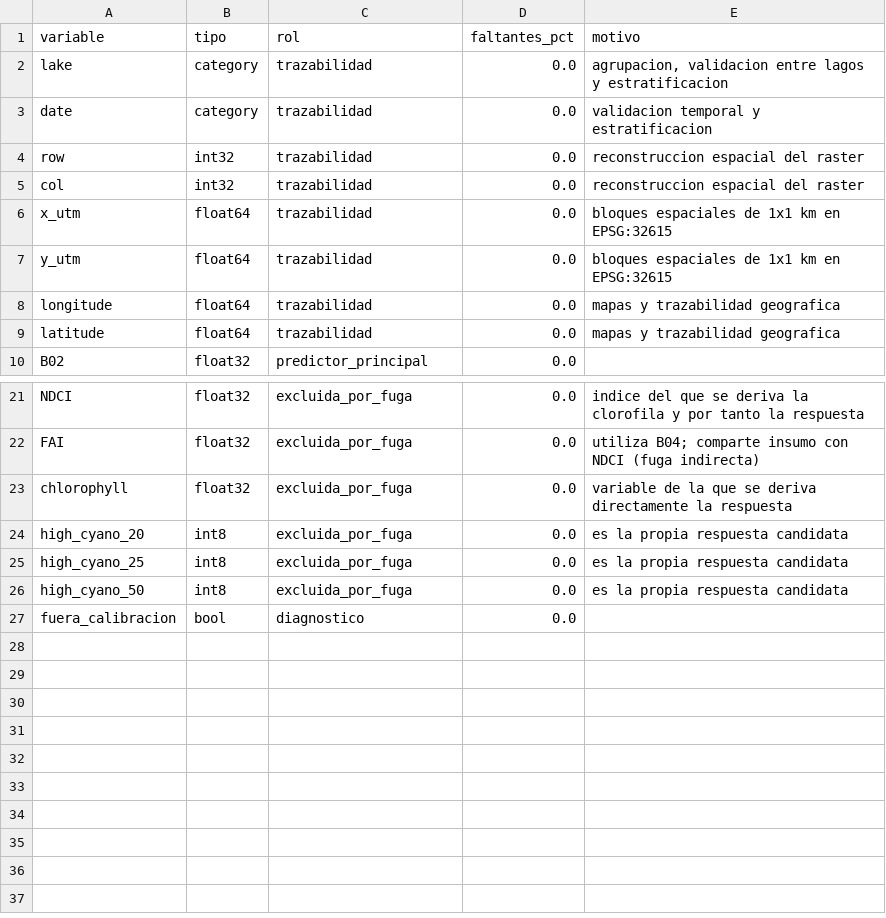
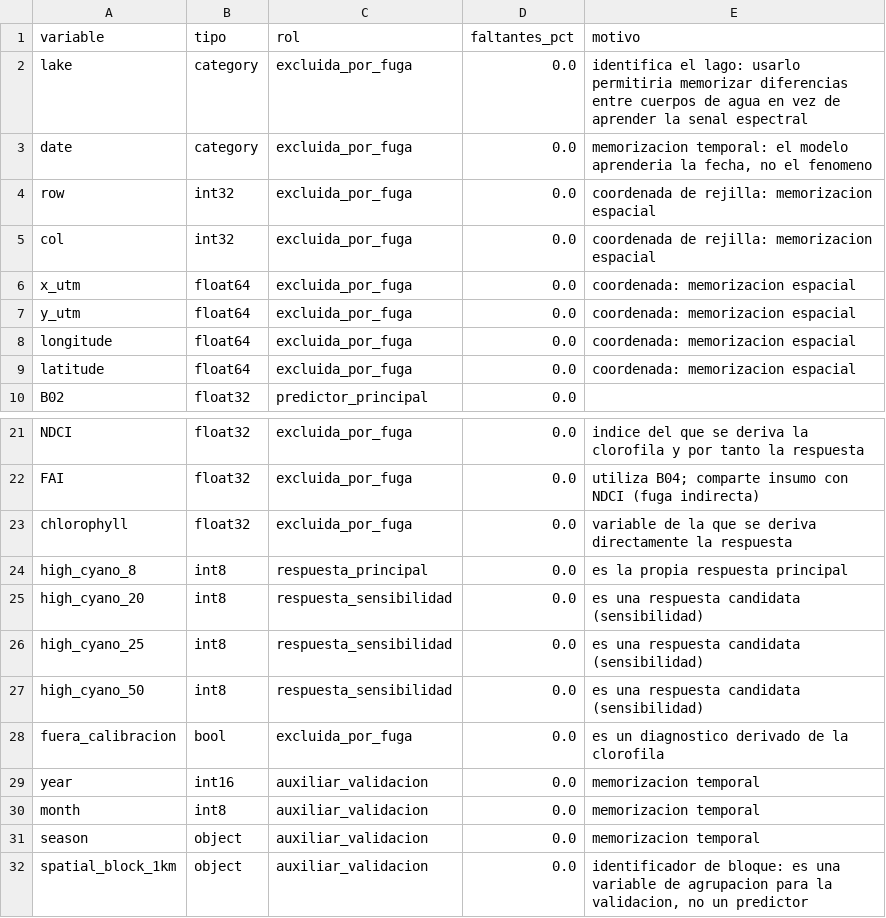
Before and after one commit to Paul-1511/lab4data, a CSV file: outputs/parte2/data/dataset_schema.csv, drawn as a sheet; only a part is shown, gaps mark what is left out.

Commit message:
preparar dataset real para modelos de la parte 2
Construye y valida 3,756,510 observaciones geoespaciales a partir de 22 escenas Sentinel-2 L1C; define 8 µg/L como respuesta eutrófica principal, conserva 20/25/50 µg/L para sensibilidad y documenta desbalance, fuga de información y viabilidad espacial y temporal.

```diff
--- a/outputs/parte2/data/dataset_schema.csv
+++ b/outputs/parte2/data/dataset_schema.csv
@@ -1,10 +1,10 @@
 variable,tipo,rol,faltantes_pct,motivo
-lake,category,trazabilidad,0.0,"agrupacion, validacion entre lagos y estratificacion"
-date,category,trazabilidad,0.0,validacion temporal y estratificacion
-row,int32,trazabilidad,0.0,reconstruccion espacial del raster
-col,int32,trazabilidad,0.0,reconstruccion espacial del raster
-x_utm,float64,trazabilidad,0.0,bloques espaciales de 1x1 km en EPSG:32615
-y_utm,float64,trazabilidad,0.0,bloques espaciales de 1x1 km en EPSG:32615
-longitude,float64,trazabilidad,0.0,mapas y trazabilidad geografica
-latitude,float64,trazabilidad,0.0,mapas y trazabilidad geografica
+lake,category,excluida_por_fuga,0.0,identifica el lago: usarlo permitiria memorizar diferencias entre cuerpos de agua en vez de aprender la senal espectral
+date,category,excluida_por_fuga,0.0,"memorizacion temporal: el modelo aprenderia la fecha, no el fenomeno"
+row,int32,excluida_por_fuga,0.0,coordenada de rejilla: memorizacion espacial
+col,int32,excluida_por_fuga,0.0,coordenada de rejilla: memorizacion espacial
+x_utm,float64,excluida_por_fuga,0.0,coordenada: memorizacion espacial
+y_utm,float64,excluida_por_fuga,0.0,coordenada: memorizacion espacial
+longitude,float64,excluida_por_fuga,0.0,coordenada: memorizacion espacial
+latitude,float64,excluida_por_fuga,0.0,coordenada: memorizacion espacial
 B02,float32,predictor_principal,0.0,
@@ -23,5 +23,10 @@ FAI,float32,excluida_por_fuga,0.0,utiliza B04; comparte insumo con NDCI (fuga in
 chlorophyll,float32,excluida_por_fuga,0.0,variable de la que se deriva directamente la respuesta
-high_cyano_20,int8,excluida_por_fuga,0.0,es la propia respuesta candidata
-high_cyano_25,int8,excluida_por_fuga,0.0,es la propia respuesta candidata
-high_cyano_50,int8,excluida_por_fuga,0.0,es la propia respuesta candidata
-fuera_calibracion,bool,diagnostico,0.0,
+high_cyano_8,int8,respuesta_principal,0.0,es la propia respuesta principal
+high_cyano_20,int8,respuesta_sensibilidad,0.0,es una respuesta candidata (sensibilidad)
+high_cyano_25,int8,respuesta_sensibilidad,0.0,es una respuesta candidata (sensibilidad)
+high_cyano_50,int8,respuesta_sensibilidad,0.0,es una respuesta candidata (sensibilidad)
+fuera_calibracion,bool,excluida_por_fuga,0.0,es un diagnostico derivado de la clorofila
+year,int16,auxiliar_validacion,0.0,memorizacion temporal
+month,int8,auxiliar_validacion,0.0,memorizacion temporal
+season,object,auxiliar_validacion,0.0,memorizacion temporal
+spatial_block_1km,object,auxiliar_validacion,0.0,"identificador de bloque: es una variable de agrupacion para la validacion, no un predictor"
```
Also changed, not shown: outputs/parte2/data/dataset_manifest.csv, outputs/parte2/data/limpieza_diagnostico.csv, 21 other files.
